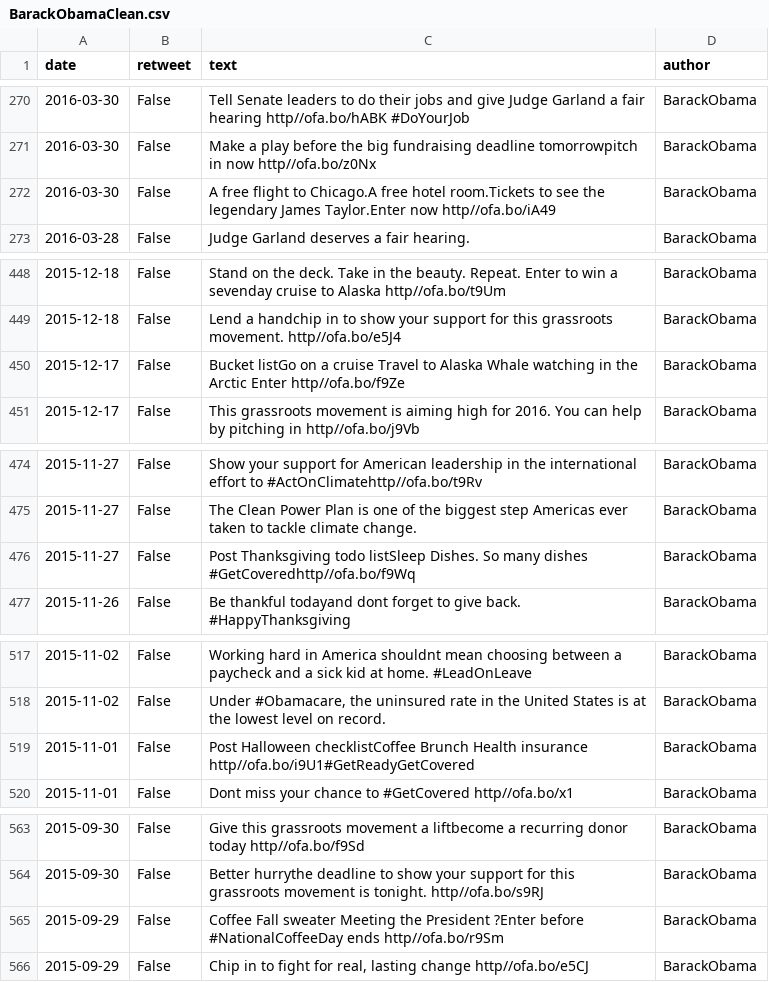
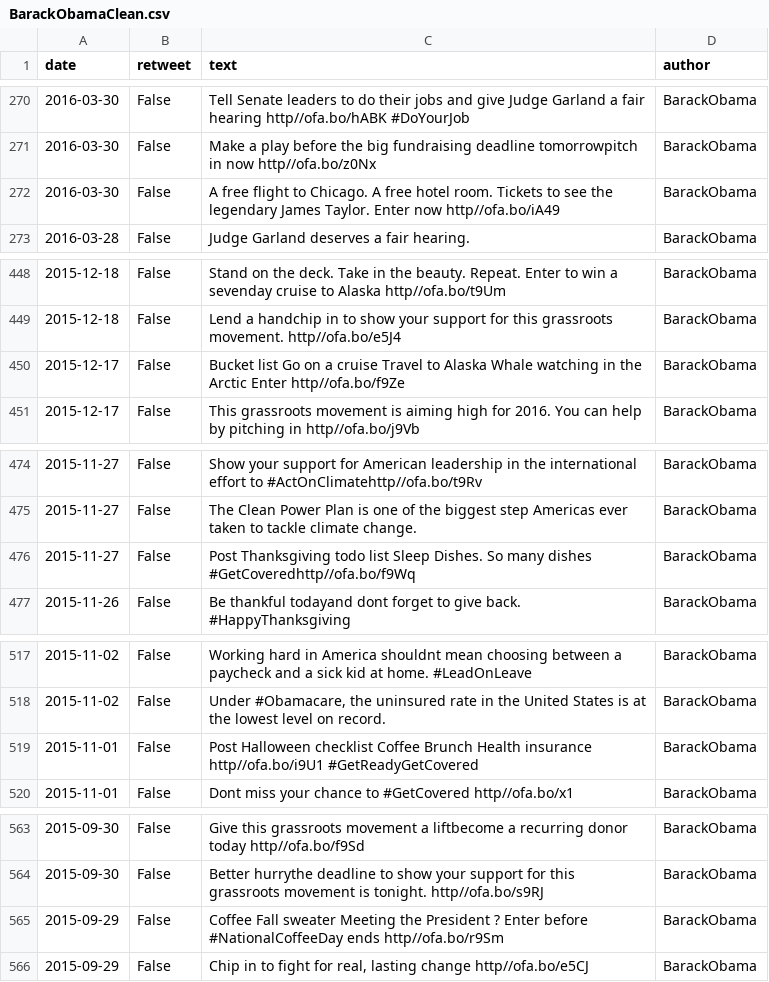
Before and after one commit to shubhamperiwal/political_social_media_analysis, a CSV file: data/BarackObamaClean.csv, drawn as a sheet; only a part is shown, gaps mark what is left out; the diff covers the shown part only.

```diff
--- a/data/BarackObamaClean.csv
+++ b/data/BarackObamaClean.csv
@@ -271,3 +271,3 @@ date,retweet,text,author
 2016-03-30,False, Make a play before the big fundraising deadline tomorrowpitch in now http//ofa.bo/z0Nx,BarackObama
-2016-03-30,False, A free flight to Chicago.A free hotel room.Tickets to see the legendary James Taylor.Enter now http//ofa.bo/iA49,BarackObama
+2016-03-30,False, A free flight to Chicago. A free hotel room. Tickets to see the legendary James Taylor. Enter now http//ofa.bo/iA49,BarackObama
 2016-03-28,False, Judge Garland deserves a fair hearing.,BarackObama
@@ -449,3 +449,3 @@ date,retweet,text,author
 2015-12-18,False, Lend a handchip in to show your support for this grassroots movement. http//ofa.bo/e5J4,BarackObama
-2015-12-17,False, Bucket listGo on a cruise Travel to Alaska Whale watching in the Arctic Enter http//ofa.bo/f9Ze,BarackObama
+2015-12-17,False, Bucket list Go on a cruise Travel to Alaska Whale watching in the Arctic Enter http//ofa.bo/f9Ze,BarackObama
 2015-12-17,False, This grassroots movement is aiming high for 2016. You can help by pitching in http//ofa.bo/j9Vb,BarackObama
@@ -475,3 +475,3 @@ date,retweet,text,author
 2015-11-27,False, The Clean Power Plan is one of the biggest step Americas ever taken to tackle climate change.,BarackObama
-2015-11-27,False, Post Thanksgiving todo listSleep Dishes. So many dishes #GetCoveredhttp//ofa.bo/f9Wq,BarackObama
+2015-11-27,False, Post Thanksgiving todo list Sleep  Dishes. So many dishes  #GetCoveredhttp//ofa.bo/f9Wq,BarackObama
 2015-11-26,False, Be thankful todayand dont forget to give back. #HappyThanksgiving,BarackObama
@@ -518,3 +518,3 @@ date,retweet,text,author
 2015-11-02,False," Under #Obamacare, the uninsured rate in the United States is at the lowest level on record.",BarackObama
-2015-11-01,False, Post Halloween checklistCoffee Brunch Health insurance http//ofa.bo/i9U1#GetReadyGetCovered,BarackObama
+2015-11-01,False, Post Halloween checklist Coffee  Brunch  Health insurance http//ofa.bo/i9U1 #GetReadyGetCovered,BarackObama
 2015-11-01,False, Dont miss your chance to #GetCovered http//ofa.bo/x1,BarackObama
@@ -564,3 +564,3 @@ date,retweet,text,author
 2015-09-30,False, Better hurrythe deadline to show your support for this grassroots movement is tonight. http//ofa.bo/s9RJ,BarackObama
-2015-09-29,False, Coffee Fall sweater Meeting the President ?Enter before #NationalCoffeeDay ends http//ofa.bo/r9Sm,BarackObama
+2015-09-29,False, Coffee  Fall sweater  Meeting the President ? Enter before #NationalCoffeeDay ends http//ofa.bo/r9Sm,BarackObama
 2015-09-29,False," Chip in to fight for real, lasting change http//ofa.bo/e5CJ",BarackObama
```
Also changed, not shown: 6 edited cells elsewhere in this file, data/HillaryClintonClean.csv, 15 other files.
